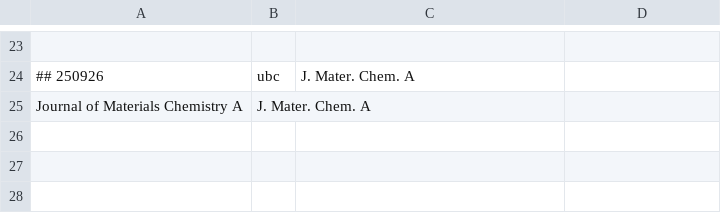
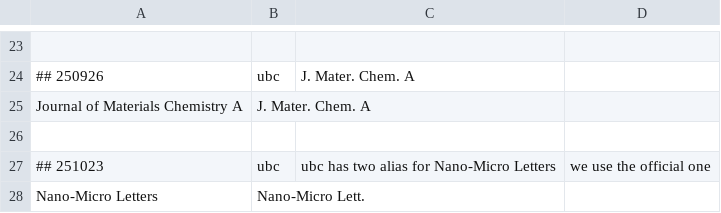
Before and after one commit to northword/zotero-format-metadata, a CSV file: data/journal-abbr/override.csv, drawn as a sheet; only a part is shown, gaps mark what is left out; the diff names each change by its address in the sheet, - before the commit and + after, or states it on an @@ line.

Commit message:
fix(abbr, publicationTitle-alias): Nano-Micro Letters
ref: https://github.com/northword/zotero-format-metadata/pull/338#issuecomment-3434870029

```diff
--- a/data/journal-abbr/override.csv
+++ b/data/journal-abbr/override.csv
+row 26: (empty)
+row 27: ## 251023 | ubc | ubc has two alias for Nano-Micro Letters | we use the official one
+row 28: Nano-Micro Letters | Nano-Micro Lett.
```
Also changed, not shown: 1 other file.
